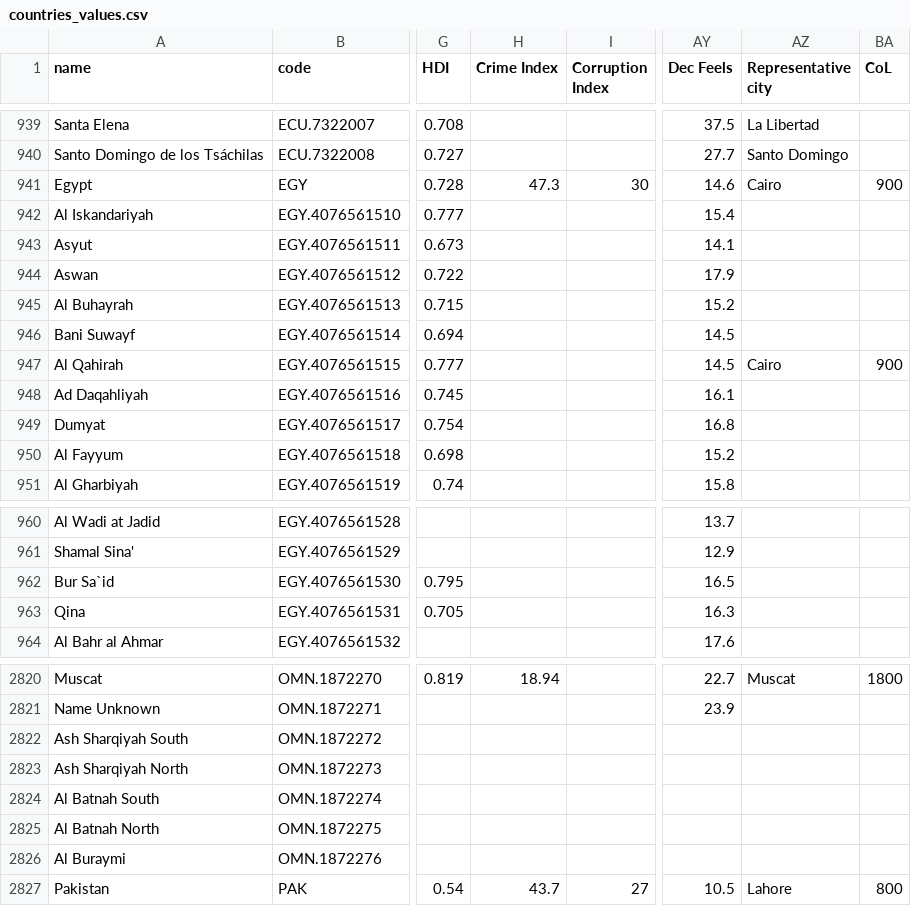
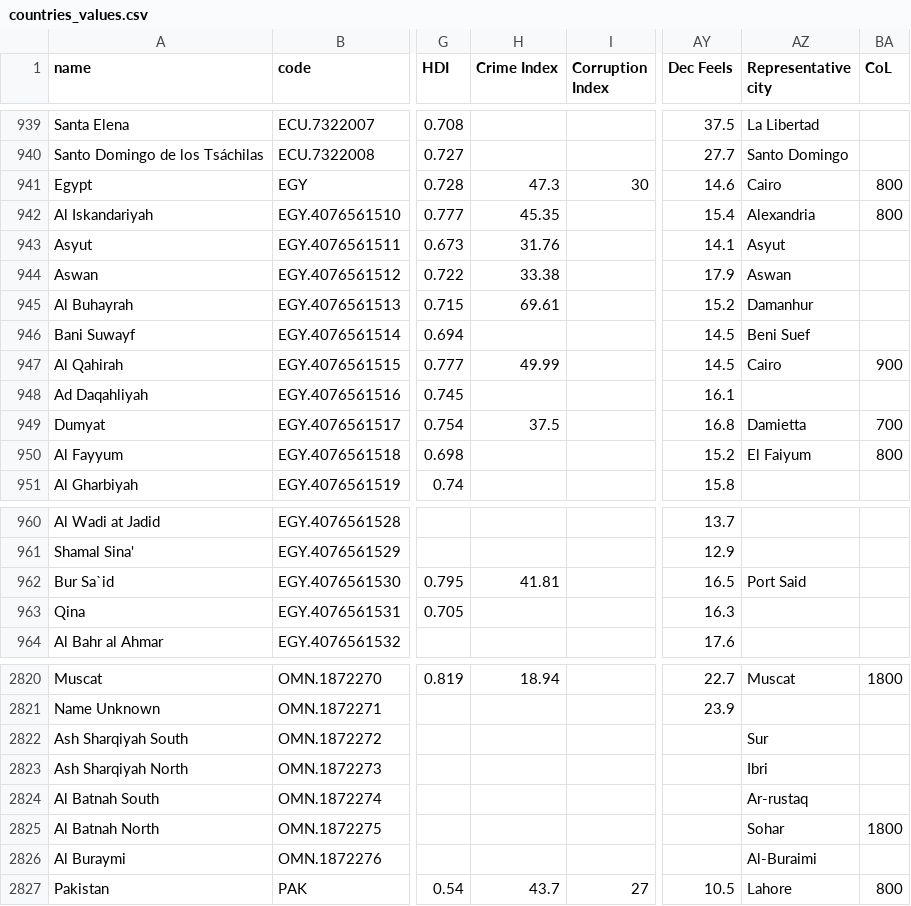
Before and after one commit to JackGoeree/mapamundo, a CSV file: public/data/countries_values.csv, drawn as a sheet; only a part is shown, gaps mark what is left out; the diff covers the shown part only; the diff names each change by its address in the sheet, - before the commit and + after, or states it on an @@ line.

```diff
--- a/public/data/countries_values.csv
+++ b/public/data/countries_values.csv
-BA941 (CoL): 900
+BA941 (CoL): 800
-H942 (Crime Index): (empty)
+H942 (Crime Index): 45.35
-AZ942 (Representative city): (empty)
+AZ942 (Representative city): Alexandria
-BA942 (CoL): (empty)
+BA942 (CoL): 800
-H943 (Crime Index): (empty)
+H943 (Crime Index): 31.76
-AZ943 (Representative city): (empty)
+AZ943 (Representative city): Asyut
-H944 (Crime Index): (empty)
+H944 (Crime Index): 33.38
-AZ944 (Representative city): (empty)
+AZ944 (Representative city): Aswan
-H945 (Crime Index): (empty)
+H945 (Crime Index): 69.61
-AZ945 (Representative city): (empty)
+AZ945 (Representative city): Damanhur
-AZ946 (Representative city): (empty)
+AZ946 (Representative city): Beni Suef
-H947 (Crime Index): (empty)
+H947 (Crime Index): 49.99
-H949 (Crime Index): (empty)
+H949 (Crime Index): 37.5
-AZ949 (Representative city): (empty)
+AZ949 (Representative city): Damietta
-BA949 (CoL): (empty)
+BA949 (CoL): 700
-AZ950 (Representative city): (empty)
+AZ950 (Representative city): El Faiyum
-BA950 (CoL): (empty)
+BA950 (CoL): 800
-H962 (Crime Index): (empty)
+H962 (Crime Index): 41.81
-AZ962 (Representative city): (empty)
+AZ962 (Representative city): Port Said
-AZ2822 (Representative city): (empty)
+AZ2822 (Representative city): Sur
-AZ2823 (Representative city): (empty)
+AZ2823 (Representative city): Ibri
-AZ2824 (Representative city): (empty)
+AZ2824 (Representative city): Ar-rustaq
-AZ2825 (Representative city): (empty)
+AZ2825 (Representative city): Sohar
-BA2825 (CoL): (empty)
+BA2825 (CoL): 1800
-AZ2826 (Representative city): (empty)
+AZ2826 (Representative city): Al-Buraimi
```
Also changed, not shown: 21 added rows and 31 edited cells elsewhere in this file, public/data/backups/countries_values.csv, 1 other file.
